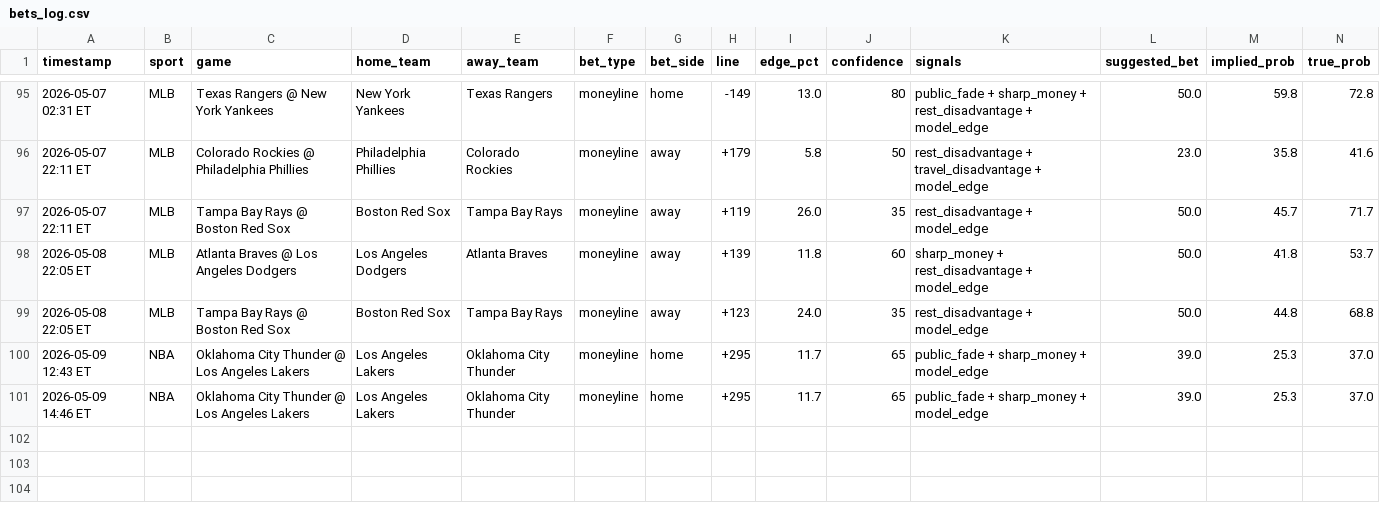
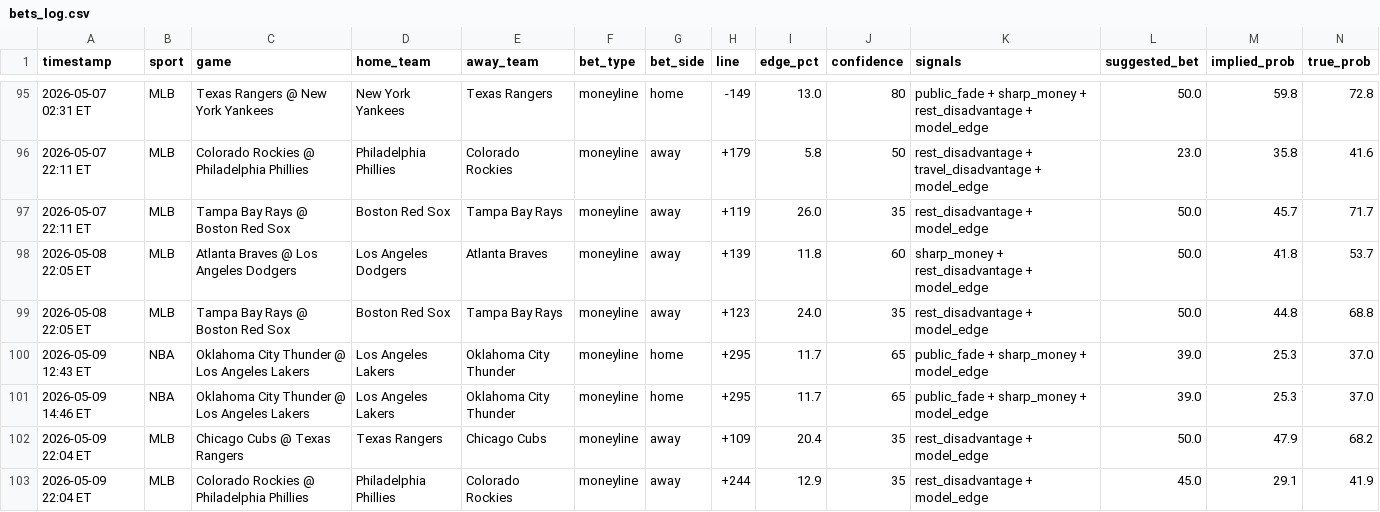
Before and after one commit to mehpackers13/fanduel-bot, a CSV file: bets_log.csv, drawn as a sheet; only a part is shown, gaps mark what is left out; rows hold the shown columns only; the diff names each change by its address in the sheet, - before the commit and + after, or states it on an @@ line.

```diff
--- a/bets_log.csv
+++ b/bets_log.csv
+row 102: 2026-05-09 22:04 ET | MLB | Chicago Cubs @ Texas Rangers | Texas Rangers | Chicago Cubs | moneyline | away | +109 | 20.4 | 35 | rest_disadvantage + model_edge | 50.0 | 47.9 | 68.2
+row 103: 2026-05-09 22:04 ET | MLB | Colorado Rockies @ Philadelphia Phillies | Philadelphia Phillies | Colorado Rockies | moneyline | away | +244 | 12.9 | 35 | rest_disadvantage + model_edge | 45.0 | 29.1 | 41.9
```
Also changed, not shown: 4 other files.
